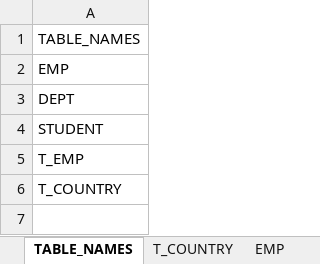
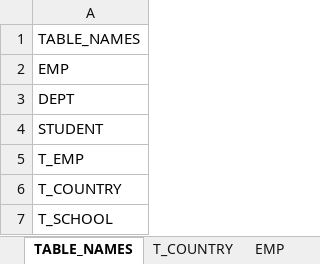
Before and after one commit to hibibhu123/etl-test-automation, an Excel workbook: TableMetadata/Metadata_MySQL.xlsx, sheet TABLE_NAMES, drawn as a sheet; values as stored, in another font and other column widths than the file's, no borders; the diff names each change by its address in the sheet, - before the commit and + after, or states it on an @@ line.

Commit message:
school table added

```diff
--- a/TableMetadata/Metadata_MySQL.xlsx (sheet TABLE_NAMES)
+++ b/TableMetadata/Metadata_MySQL.xlsx (sheet TABLE_NAMES)
+row 7: T_SCHOOL
```
Also changed, not shown: other sheet tabs, 5 other files.
